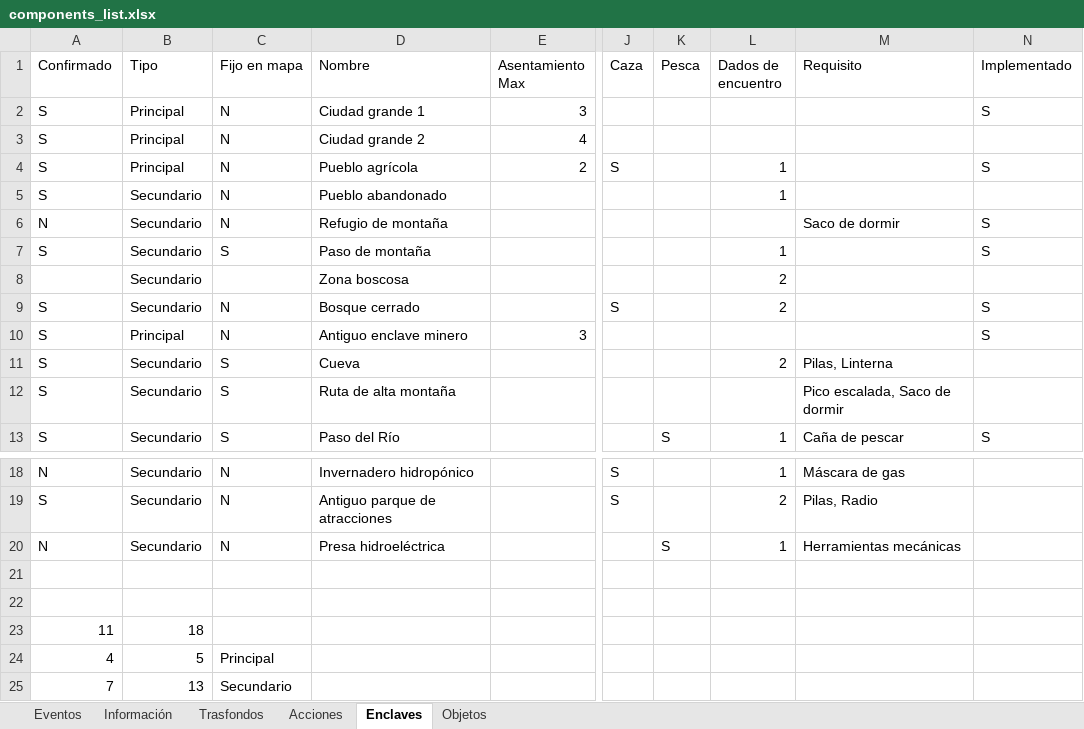
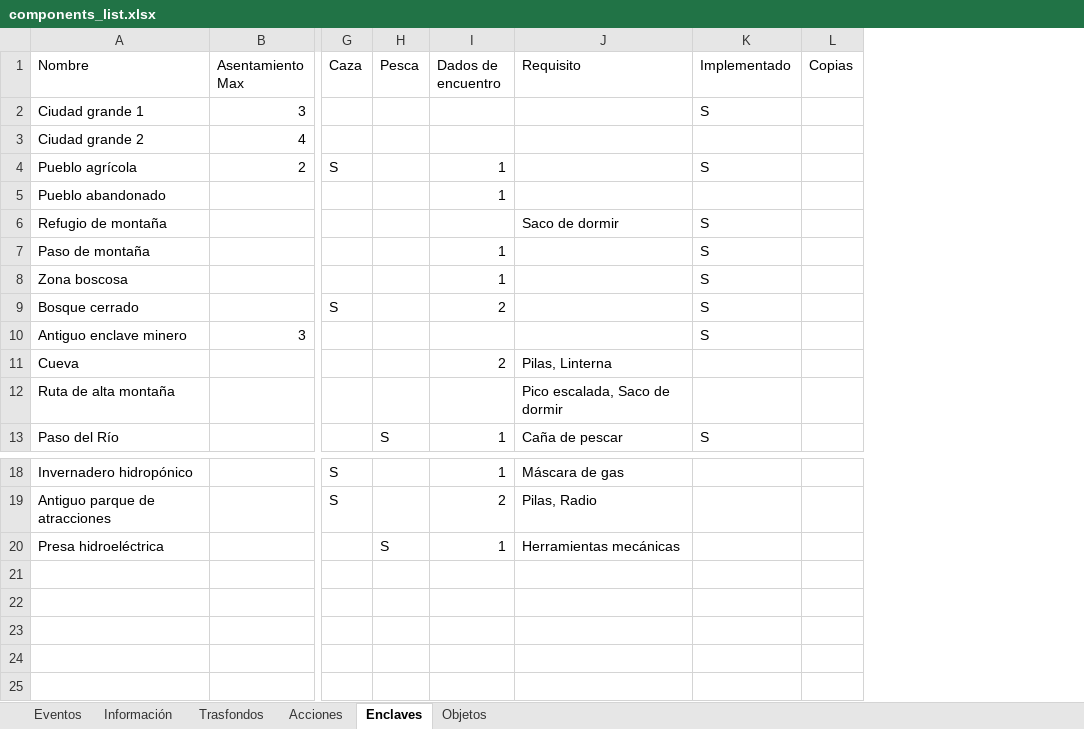
Before and after one commit to yeyopepe/bgfactory, an Excel workbook: design/docs/components_list.xlsx, sheet Enclaves, drawn as a sheet; only a part is shown, gaps mark what is left out; values as stored, in another font and other column widths than the file's, no cell formats; conditional formats and table styles not drawn; removed rows and columns are numbered as before the commit, all else as after; rows hold the shown columns only; the diff names each change by its address in the sheet, - before the commit and + after, or states it on an @@ line.

```diff
--- a/design/docs/components_list.xlsx (sheet Enclaves)
+++ b/design/docs/components_list.xlsx (sheet Enclaves)
-column A (Confirmado), rows 2-13: S | S | S | S | N | S |  | S | S | S | S | S; rows 18-20: N | S | N
-column B (Tipo), rows 2-13: Principal | Principal | Principal | Secundario | Secundario | Secundario | Secundario | Secundario | Principal | Secundario | Secundario | Secundario; rows 18-20: all Secundario
-column C (Fijo en mapa), rows 2-13: N | N | N | N | N | S |  | N | N | S | S | S; rows 18-20: all N
+column L (Copias), empty
-I8 (Dados de encuentro): 2
+I8 (Dados de encuentro): 1
-K8 (Implementado): (empty)
+K8 (Implementado): S
-row 21: (empty)
-row 22: (empty)
-row 23: 11 | 18
-row 24: 4 | 5 | Principal
-row 25: 7 | 13 | Secundario
```
Also changed, not shown: sheet Información, sheet Eventos, cell formats, 30 other files.
